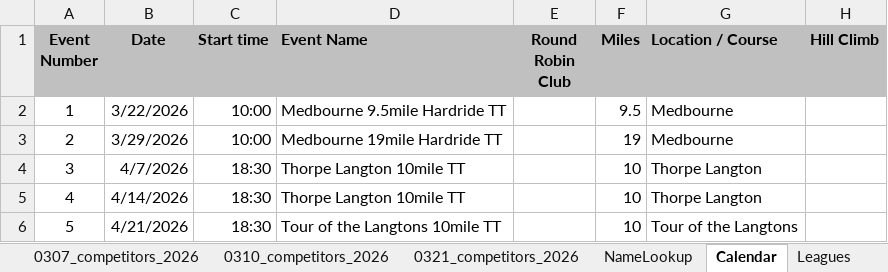
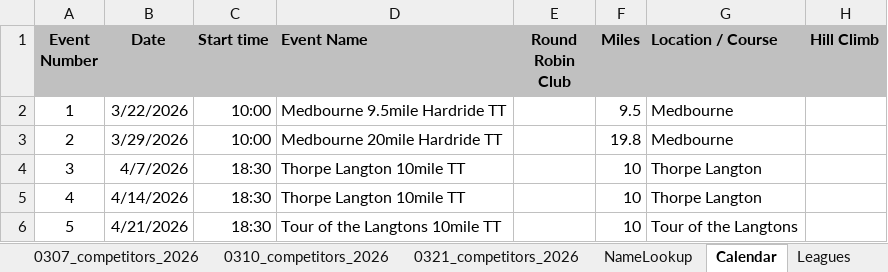
Before and after one commit to WellandValleyCC/WellandValleyCC.github.io, an Excel workbook: data/ClubEvents_2026.xlsx, sheet Calendar, drawn as a sheet; only a part is shown; values as stored, in another font and other column widths than the file's, no borders; conditional formats not drawn; the diff names each change by its address in the sheet, - before the commit and + after, or states it on an @@ line.

Commit message:
Event 2 is known as 20 miles, actual distance 19.8

```diff
--- a/data/ClubEvents_2026.xlsx (sheet Calendar)
+++ b/data/ClubEvents_2026.xlsx (sheet Calendar)
-D3 (Event Name): Medbourne 19mile Hardride TT
+D3 (Event Name): Medbourne 20mile Hardride TT
-F3 (Miles): 19
+F3 (Miles): 19.8
```
